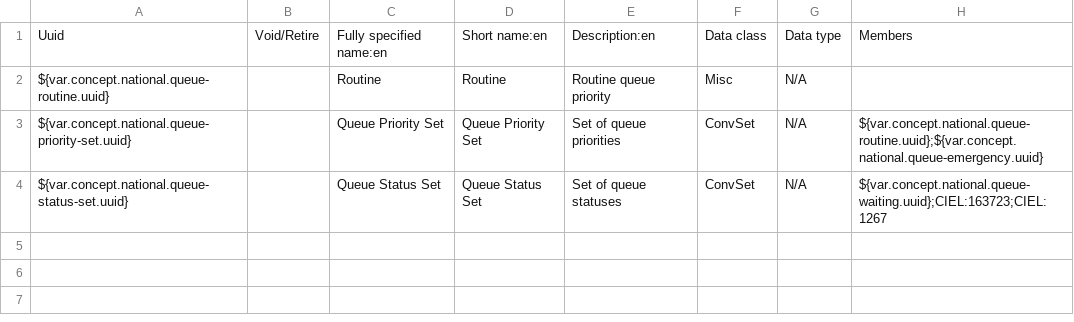
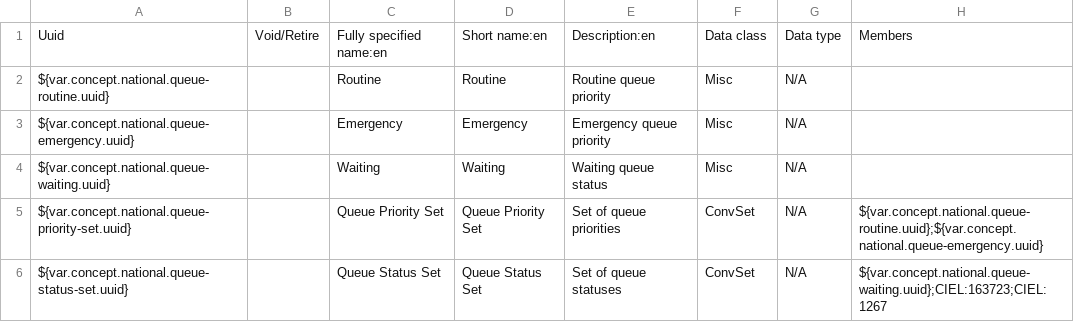
Before and after one commit to IntelliSOFT-Consulting/liberia-emr, a CSV file: content-packages/content-liberia-national/configuration/backend_configuration/concepts/queue_priority_and_status-national.csv, drawn as a sheet; the diff names each change by its address in the sheet, - before the commit and + after, or states it on an @@ line.

```diff
--- a/content-packages/content-liberia-national/configuration/backend_configuration/concepts/queue_priority_and_status-national.csv
+++ b/content-packages/content-liberia-national/configuration/backend_configuration/concepts/queue_priority_and_status-national.csv
+row 3: ${var.concept.national.queue-emergency.uuid} |  | Emergency | Emergency | Emergency queue priority | Misc | N/A
+row 4: ${var.concept.national.queue-waiting.uuid} |  | Waiting | Waiting | Waiting queue status | Misc | N/A
```
Also changed, not shown: content-packages/content-common/configuration/backend_configuration/locationtags/locationtags-common.csv, content-packages/content-common/configuration/backend_configuration/roles/roles-common.csv, 3 other files.
